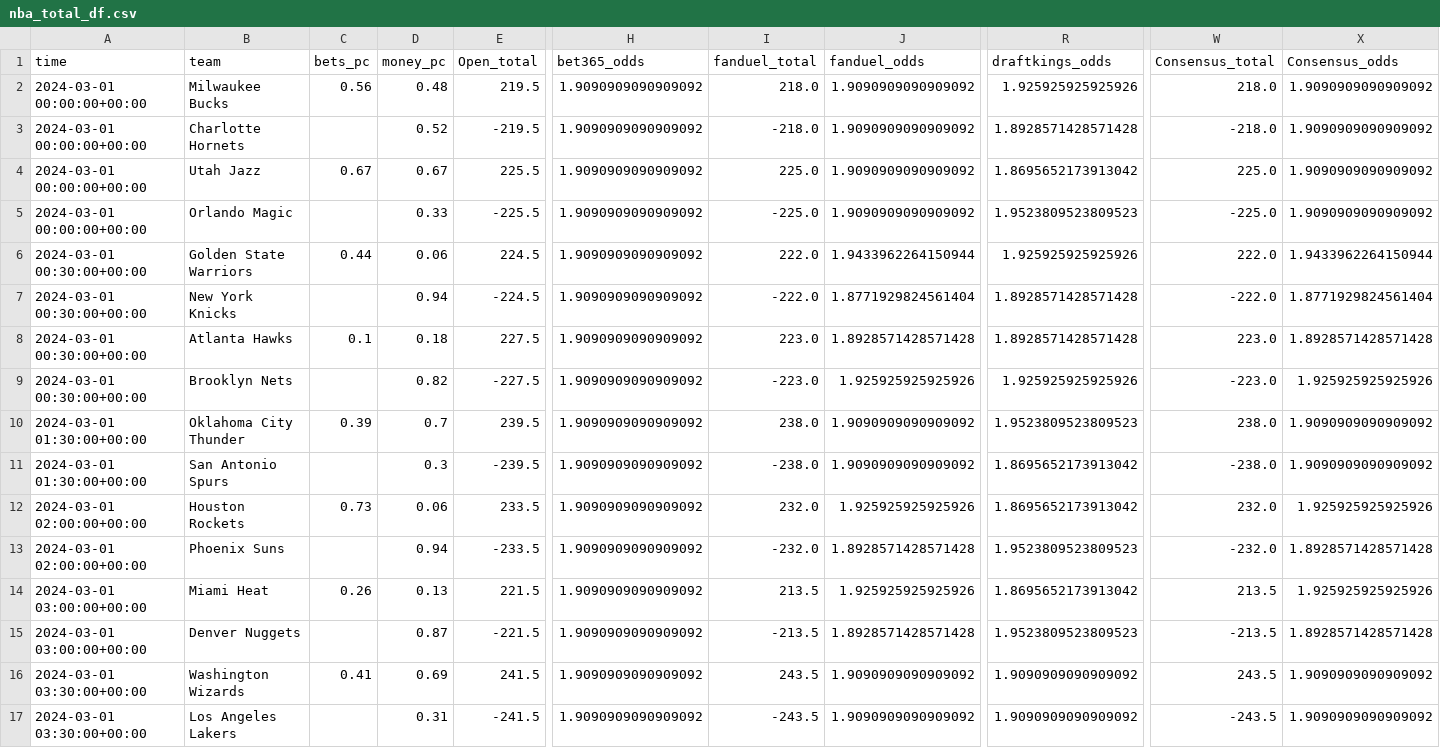
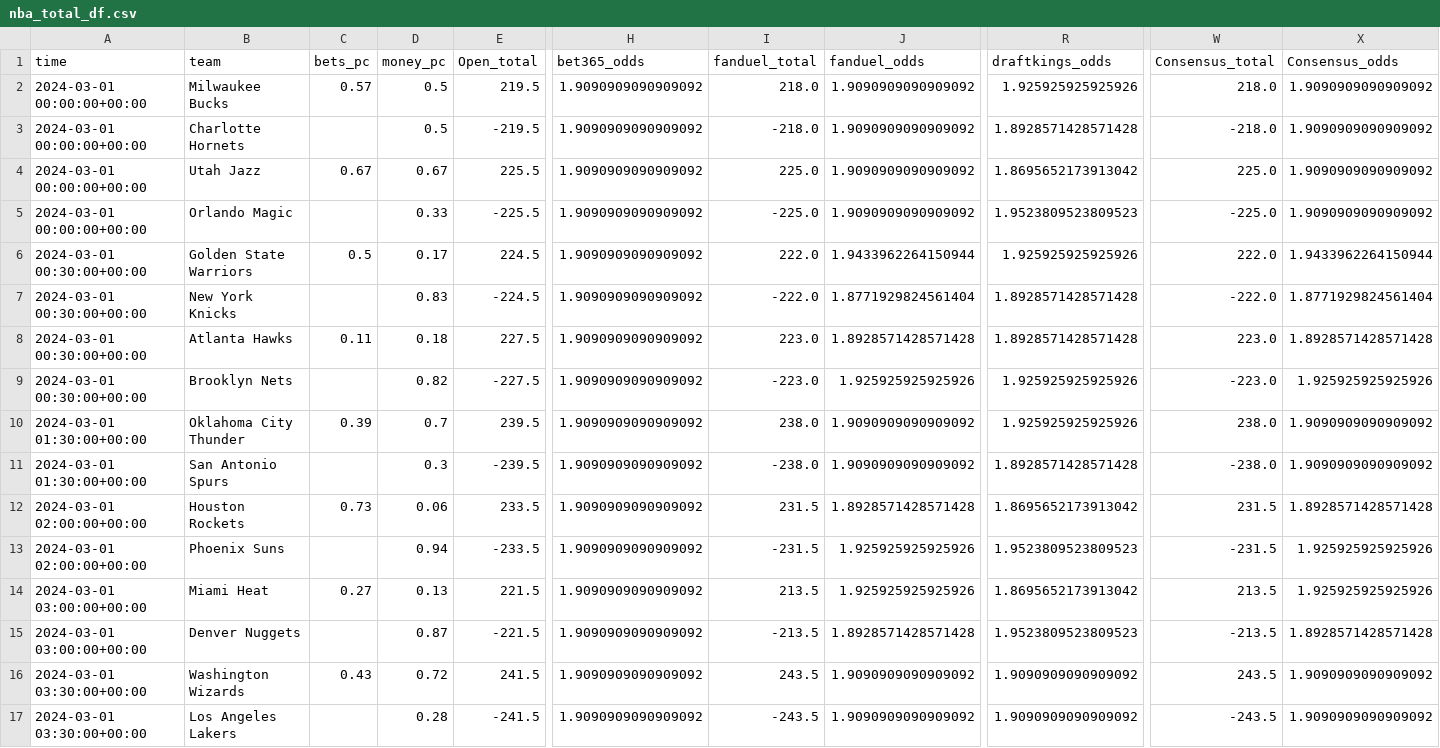
Before and after one commit to Donalcon/reverse_line_movement, a CSV file: nba_total_df.csv, drawn as a sheet; only a part is shown, gaps mark what is left out; the diff names each change by its address in the sheet, - before the commit and + after, or states it on an @@ line.

```diff
--- a/nba_total_df.csv
+++ b/nba_total_df.csv
-C2 (bets_pc): 0.56
+C2 (bets_pc): 0.57
-D2 (money_pc): 0.48
+D2 (money_pc): 0.5
-D3 (money_pc): 0.52
+D3 (money_pc): 0.5
-C6 (bets_pc): 0.44
+C6 (bets_pc): 0.5
-D6 (money_pc): 0.06
+D6 (money_pc): 0.17
-D7 (money_pc): 0.94
+D7 (money_pc): 0.83
-C8 (bets_pc): 0.1
+C8 (bets_pc): 0.11
-R10 (draftkings_odds): 1.9523809523809523
+R10 (draftkings_odds): 1.925925925925926
-R11 (draftkings_odds): 1.8695652173913042
+R11 (draftkings_odds): 1.8928571428571428
-I12 (fanduel_total): 232.0
+I12 (fanduel_total): 231.5
-J12 (fanduel_odds): 1.925925925925926
+J12 (fanduel_odds): 1.8928571428571428
-W12 (Consensus_total): 232.0
+W12 (Consensus_total): 231.5
-X12 (Consensus_odds): 1.925925925925926
+X12 (Consensus_odds): 1.8928571428571428
-I13 (fanduel_total): -232.0
+I13 (fanduel_total): -231.5
-J13 (fanduel_odds): 1.8928571428571428
+J13 (fanduel_odds): 1.925925925925926
-W13 (Consensus_total): -232.0
+W13 (Consensus_total): -231.5
-X13 (Consensus_odds): 1.8928571428571428
+X13 (Consensus_odds): 1.925925925925926
-C14 (bets_pc): 0.26
+C14 (bets_pc): 0.27
-C16 (bets_pc): 0.41
+C16 (bets_pc): 0.43
-D16 (money_pc): 0.69
+D16 (money_pc): 0.72
-D17 (money_pc): 0.31
+D17 (money_pc): 0.28
```
Also changed, not shown: nba_spread_df.csv.
